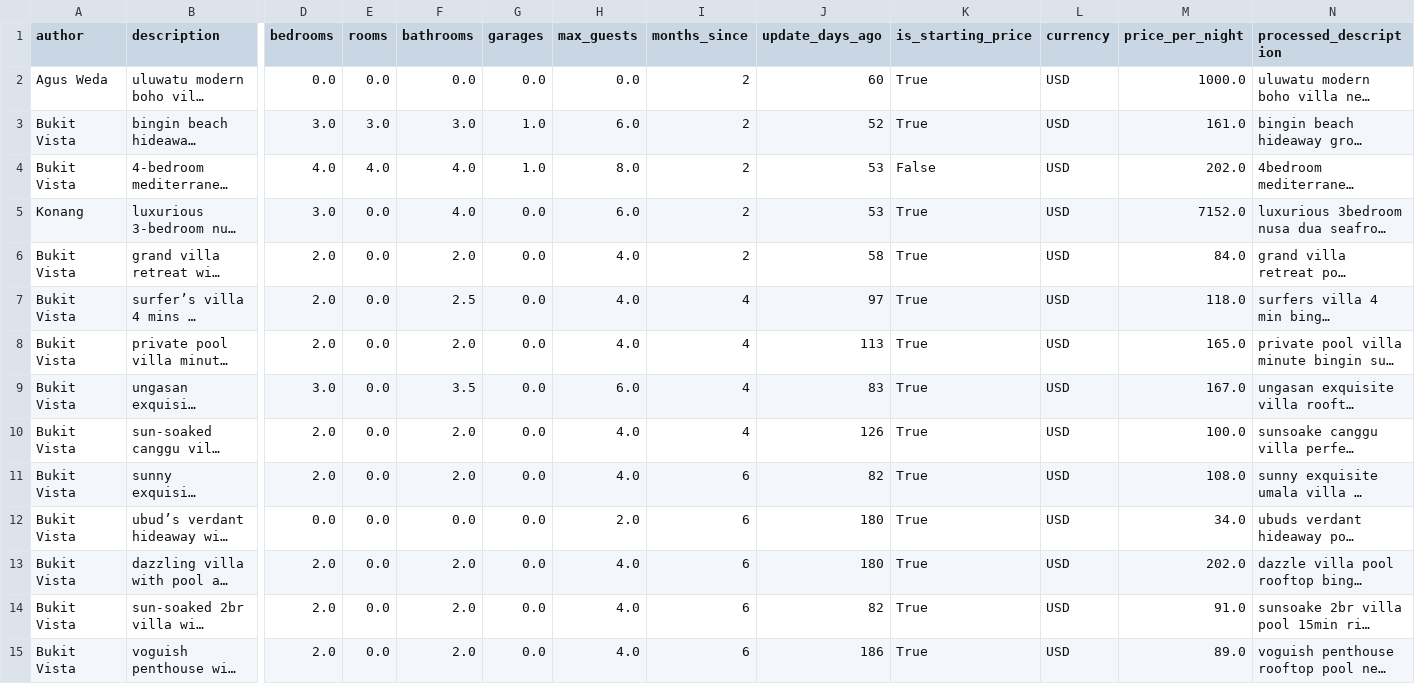
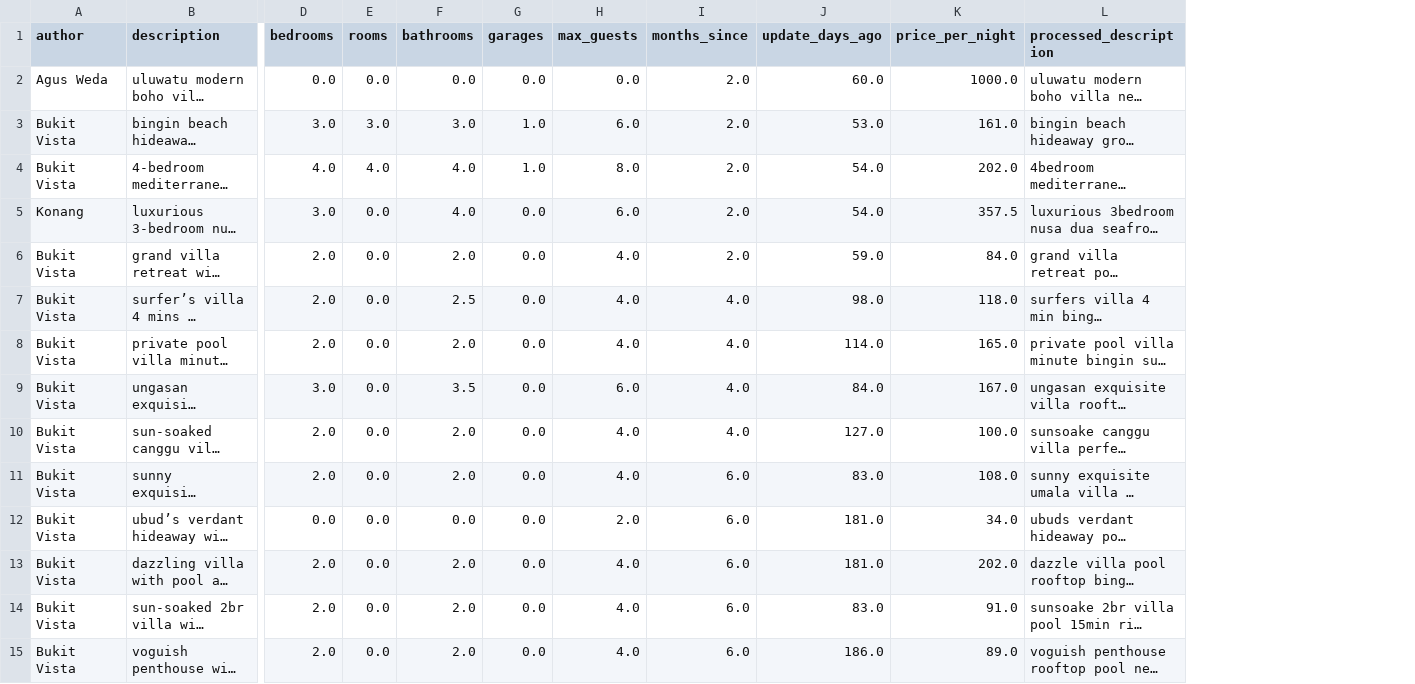
Before and after one commit to rezakusuma40/internpro_bukit_vista, a CSV file: data/desc_processed_penginapan_bukitvista.csv, drawn as a sheet; only a part is shown, gaps mark what is left out; long unchanged cells end in …; removed rows and columns are numbered as before the commit, all else as after; the diff covers the shown part only; the diff names each change by its address in the sheet, - before the commit and + after, or states it on an @@ line.

```diff
--- a/data/desc_processed_penginapan_bukitvista.csv
+++ b/data/desc_processed_penginapan_bukitvista.csv
-column K (is_starting_price), rows 2-15: True | True | False | True | True | True | True | True | True | True | True | True | True | True
-column L (currency), rows 2-15: all USD
-I2:I6 (months_since): 2
+I2:I6 (months_since): 2.0
-J2 (update_days_ago): 60
+J2 (update_days_ago): 60.0
-J3 (update_days_ago): 52
+J3 (update_days_ago): 53.0
-J4:J5 (update_days_ago): 53
+J4:J5 (update_days_ago): 54.0
-K5 (price_per_night): 7152.0
+K5 (price_per_night): 357.5
-J6 (update_days_ago): 58
+J6 (update_days_ago): 59.0
-I7:I10 (months_since): 4
+I7:I10 (months_since): 4.0
-J7 (update_days_ago): 97
+J7 (update_days_ago): 98.0
-J8 (update_days_ago): 113
+J8 (update_days_ago): 114.0
-J9 (update_days_ago): 83
+J9 (update_days_ago): 84.0
-J10 (update_days_ago): 126
+J10 (update_days_ago): 127.0
-I11:I15 (months_since): 6
+I11:I15 (months_since): 6.0
-J11 (update_days_ago): 82
+J11 (update_days_ago): 83.0
-J12:J13 (update_days_ago): 180
+J12:J13 (update_days_ago): 181.0
-J14 (update_days_ago): 82
+J14 (update_days_ago): 83.0
-J15 (update_days_ago): 186
+J15 (update_days_ago): 186.0
```
Also changed, not shown: 80 edited cells elsewhere in this file, data/processed_penginapan_bukitvista.csv, 3 other files.
